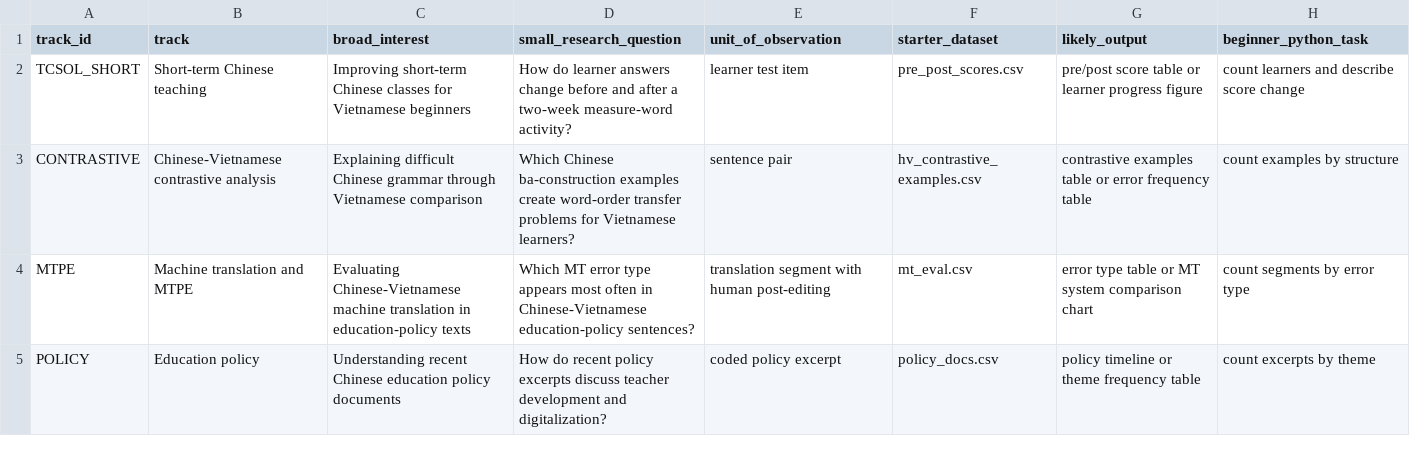
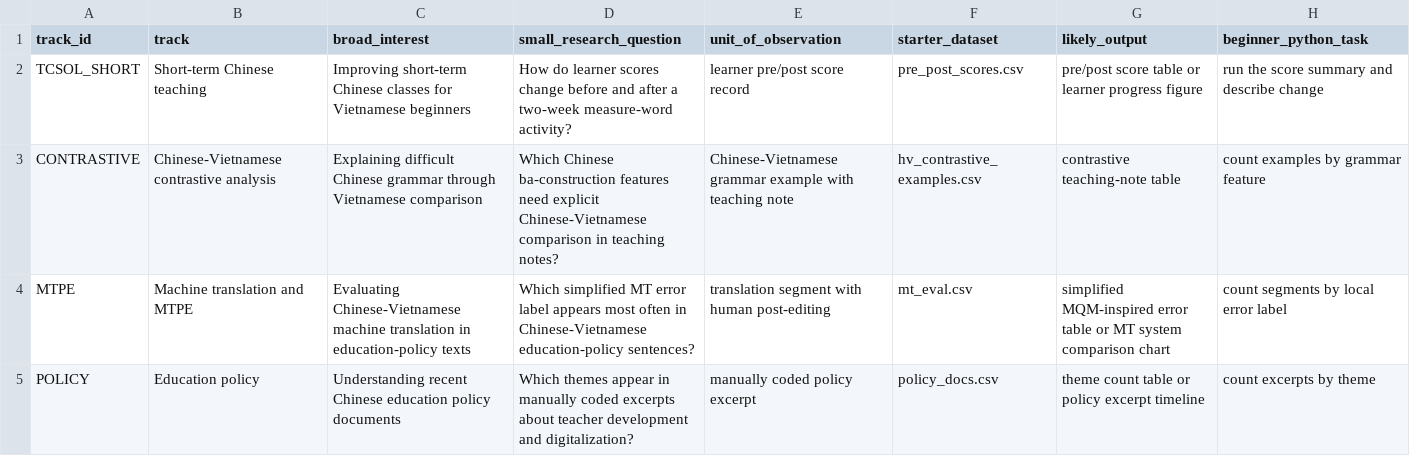
Before and after one commit to mtuann/tcsol-python-research, a CSV file: weeks/week-01-python-research-workflow/data/raw/week01_research_tracks.csv, drawn as a sheet.

```diff
--- a/weeks/week-01-python-research-workflow/data/raw/week01_research_tracks.csv
+++ b/weeks/week-01-python-research-workflow/data/raw/week01_research_tracks.csv
@@ -1,5 +1,5 @@
 track_id,track,broad_interest,small_research_question,unit_of_observation,starter_dataset,likely_output,beginner_python_task
-TCSOL_SHORT,Short-term Chinese teaching,Improving short-term Chinese classes for Vietnamese beginners,How do learner answers change before and after a two-week measure-word activity?,learner test item,pre_post_scores.csv,pre/post score table or learner progress figure,count learners and describe score change
-CONTRASTIVE,Chinese-Vietnamese contrastive analysis,Explaining difficult Chinese grammar through Vietnamese comparison,Which Chinese ba-construction examples create word-order transfer problems for Vietnamese learners?,sentence pair,hv_contrastive_examples.csv,contrastive examples table or error frequency table,count examples by structure
-MTPE,Machine translation and MTPE,Evaluating Chinese-Vietnamese machine translation in education-policy texts,Which MT error type appears most often in Chinese-Vietnamese education-policy sentences?,translation segment with human post-editing,mt_eval.csv,error type table or MT system comparison chart,count segments by error type
-POLICY,Education policy,Understanding recent Chinese education policy documents,How do recent policy excerpts discuss teacher development and digitalization?,coded policy excerpt,policy_docs.csv,policy timeline or theme frequency table,count excerpts by theme
+TCSOL_SHORT,Short-term Chinese teaching,Improving short-term Chinese classes for Vietnamese beginners,How do learner scores change before and after a two-week measure-word activity?,learner pre/post score record,pre_post_scores.csv,pre/post score table or learner progress figure,run the score summary and describe change
+CONTRASTIVE,Chinese-Vietnamese contrastive analysis,Explaining difficult Chinese grammar through Vietnamese comparison,Which Chinese ba-construction features need explicit Chinese-Vietnamese comparison in teaching notes?,Chinese-Vietnamese grammar example with teaching note,hv_contrastive_examples.csv,contrastive teaching-note table,count examples by grammar feature
+MTPE,Machine translation and MTPE,Evaluating Chinese-Vietnamese machine translation in education-policy texts,Which simplified MT error label appears most often in Chinese-Vietnamese education-policy sentences?,translation segment with human post-editing,mt_eval.csv,simplified MQM-inspired error table or MT system comparison chart,count segments by local error label
+POLICY,Education policy,Understanding recent Chinese education policy documents,Which themes appear in manually coded excerpts about teacher development and digitalization?,manually coded policy excerpt,policy_docs.csv,theme count table or policy excerpt timeline,count excerpts by theme
```
Also changed, not shown: weeks/week-01-python-research-workflow/data/raw/week01_mini_examples.csv, weeks/week-01-python-research-workflow/outputs/tables/week01_selected_track_summary.csv, 19 other files.
